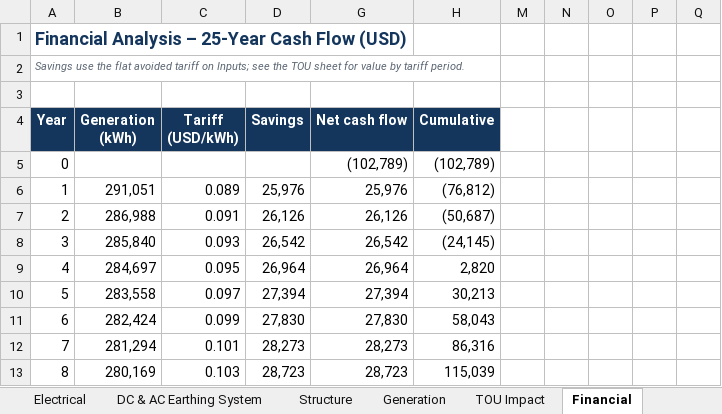
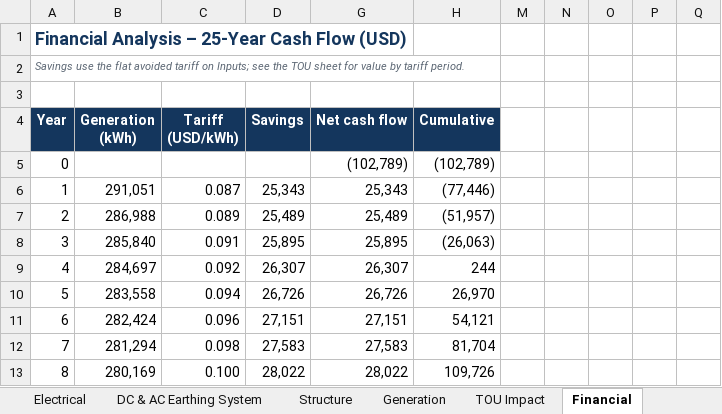
Before and after one commit to mahilfernando/Tracker-Layout_Tororo-PV, an Excel workbook: solar-mezzanine-roof/report/Kampala_Marriott_PV_Workings_P50_PVsyst.xlsx, sheet Financial, drawn as a sheet; only a part is shown; values as stored, in another font and other column widths than the file's, no borders; charts and pictures not drawn; the diff covers the shown part only; the diff names each change by its address in the sheet, - before the commit and + after, or states it on an @@ line.

```diff
--- a/solar-mezzanine-roof/report/Kampala_Marriott_PV_Workings_P50_PVsyst.xlsx (sheet Financial)
+++ b/solar-mezzanine-roof/report/Kampala_Marriott_PV_Workings_P50_PVsyst.xlsx (sheet Financial)
-C6 (Tariff (USD/kWh)): 0.089
+C6 (Tariff (USD/kWh)): 0.087
-D6 (Savings): 25,976
+D6 (Savings): 25,343
-G6 (Net cash flow): 25,976
+G6 (Net cash flow): 25,343
-H6 (Cumulative): (76,812)
+H6 (Cumulative): (77,446)
-C7 (Tariff (USD/kWh)): 0.091
+C7 (Tariff (USD/kWh)): 0.089
-D7 (Savings): 26,126
+D7 (Savings): 25,489
-G7 (Net cash flow): 26,126
+G7 (Net cash flow): 25,489
-H7 (Cumulative): (50,687)
+H7 (Cumulative): (51,957)
-C8 (Tariff (USD/kWh)): 0.093
+C8 (Tariff (USD/kWh)): 0.091
-D8 (Savings): 26,542
+D8 (Savings): 25,895
-G8 (Net cash flow): 26,542
+G8 (Net cash flow): 25,895
-H8 (Cumulative): (24,145)
+H8 (Cumulative): (26,063)
-C9 (Tariff (USD/kWh)): 0.095
+C9 (Tariff (USD/kWh)): 0.092
-D9 (Savings): 26,964
+D9 (Savings): 26,307
-G9 (Net cash flow): 26,964
+G9 (Net cash flow): 26,307
-H9 (Cumulative): 2,820
+H9 (Cumulative): 244
-C10 (Tariff (USD/kWh)): 0.097
+C10 (Tariff (USD/kWh)): 0.094
-D10 (Savings): 27,394
+D10 (Savings): 26,726
-G10 (Net cash flow): 27,394
+G10 (Net cash flow): 26,726
-H10 (Cumulative): 30,213
+H10 (Cumulative): 26,970
-C11 (Tariff (USD/kWh)): 0.099
+C11 (Tariff (USD/kWh)): 0.096
-D11 (Savings): 27,830
+D11 (Savings): 27,151
-G11 (Net cash flow): 27,830
+G11 (Net cash flow): 27,151
-H11 (Cumulative): 58,043
+H11 (Cumulative): 54,121
-C12 (Tariff (USD/kWh)): 0.101
+C12 (Tariff (USD/kWh)): 0.098
-D12 (Savings): 28,273
+D12 (Savings): 27,583
-G12 (Net cash flow): 28,273
+G12 (Net cash flow): 27,583
-H12 (Cumulative): 86,316
+H12 (Cumulative): 81,704
-C13 (Tariff (USD/kWh)): 0.103
+C13 (Tariff (USD/kWh)): 0.100
-D13 (Savings): 28,723
+D13 (Savings): 28,022
-G13 (Net cash flow): 28,723
+G13 (Net cash flow): 28,022
-H13 (Cumulative): 115,039
+H13 (Cumulative): 109,726
```
Also changed, not shown: 37 edited cells elsewhere in this sheet, sheet Sensitivity, sheet TOU Impact, sheet Energy Bill, sheet Inputs, sheet Summary, hidden cells, charts or pictures, 8 other files.
